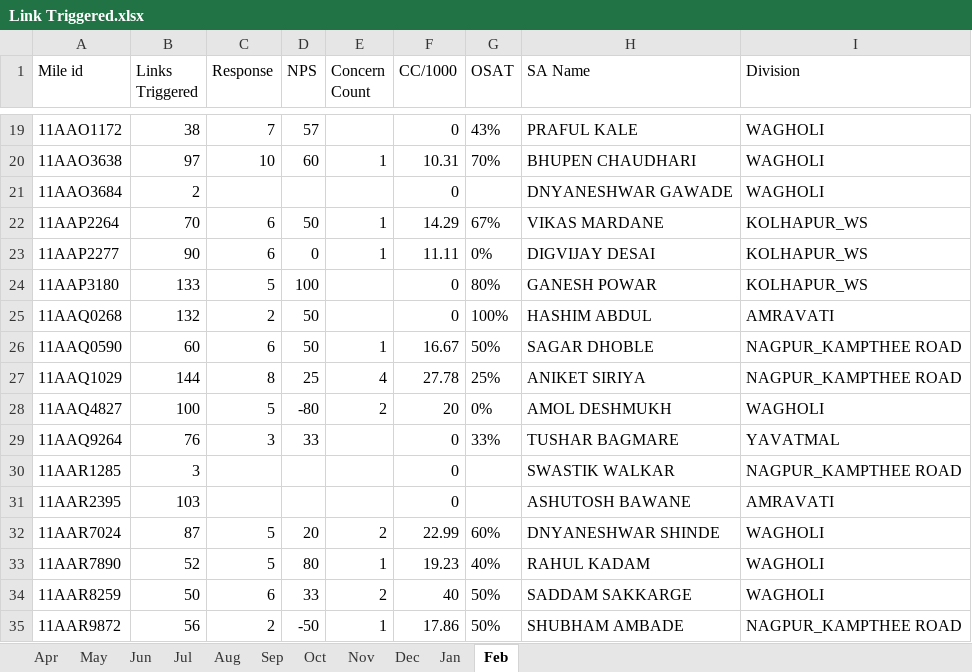
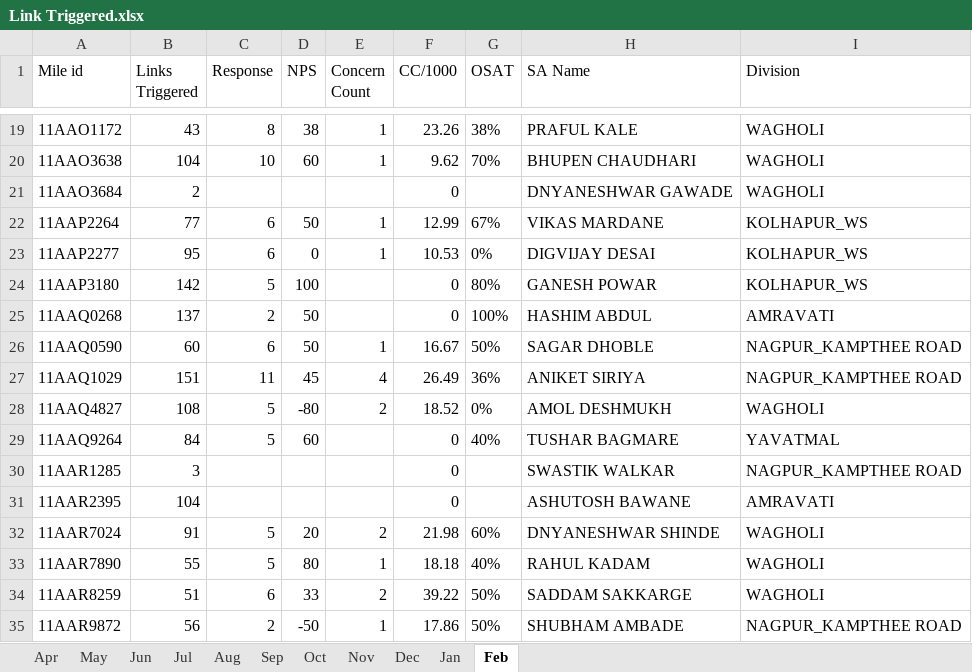
Before and after one commit to sinnarasu1972-ops/Service-Intello, an Excel workbook: Link Triggered.xlsx, sheet Feb, drawn as a sheet; only a part is shown, gaps mark what is left out; values as stored, in another font and other column widths than the file's, no borders; the diff covers the shown part only; the diff names each change by its address in the sheet, - before the commit and + after, or states it on an @@ line.

```diff
--- a/Link Triggered.xlsx (sheet Feb)
+++ b/Link Triggered.xlsx (sheet Feb)
-B19 (Links Triggered): 38
+B19 (Links Triggered): 43
-C19 (Response): 7
+C19 (Response): 8
-D19 (NPS): 57
+D19 (NPS): 38
-E19 (Concern Count): (empty)
+E19 (Concern Count): 1
-F19 (CC/1000): 0
+F19 (CC/1000): 23.26
-G19 (OSAT): 43%
+G19 (OSAT): 38%
-B20 (Links Triggered): 97
+B20 (Links Triggered): 104
-F20 (CC/1000): 10.31
+F20 (CC/1000): 9.62
-B22 (Links Triggered): 70
+B22 (Links Triggered): 77
-F22 (CC/1000): 14.29
+F22 (CC/1000): 12.99
-B23 (Links Triggered): 90
+B23 (Links Triggered): 95
-F23 (CC/1000): 11.11
+F23 (CC/1000): 10.53
-B24 (Links Triggered): 133
+B24 (Links Triggered): 142
-B25 (Links Triggered): 132
+B25 (Links Triggered): 137
-B27 (Links Triggered): 144
+B27 (Links Triggered): 151
-C27 (Response): 8
+C27 (Response): 11
-D27 (NPS): 25
+D27 (NPS): 45
-F27 (CC/1000): 27.78
+F27 (CC/1000): 26.49
-G27 (OSAT): 25%
+G27 (OSAT): 36%
-B28 (Links Triggered): 100
+B28 (Links Triggered): 108
-F28 (CC/1000): 20
+F28 (CC/1000): 18.52
-B29 (Links Triggered): 76
+B29 (Links Triggered): 84
-C29 (Response): 3
+C29 (Response): 5
-D29 (NPS): 33
+D29 (NPS): 60
-G29 (OSAT): 33%
+G29 (OSAT): 40%
-B31 (Links Triggered): 103
+B31 (Links Triggered): 104
-B32 (Links Triggered): 87
+B32 (Links Triggered): 91
-F32 (CC/1000): 22.99
+F32 (CC/1000): 21.98
-B33 (Links Triggered): 52
+B33 (Links Triggered): 55
-F33 (CC/1000): 19.23
+F33 (CC/1000): 18.18
-B34 (Links Triggered): 50
+B34 (Links Triggered): 51
-F34 (CC/1000): 40
+F34 (CC/1000): 39.22
```
Also changed, not shown: 1 added row and 31 edited cells elsewhere in this sheet, Link Triggered BP.xlsx, Link Triggered Commercial.xlsx, 1 other file.
